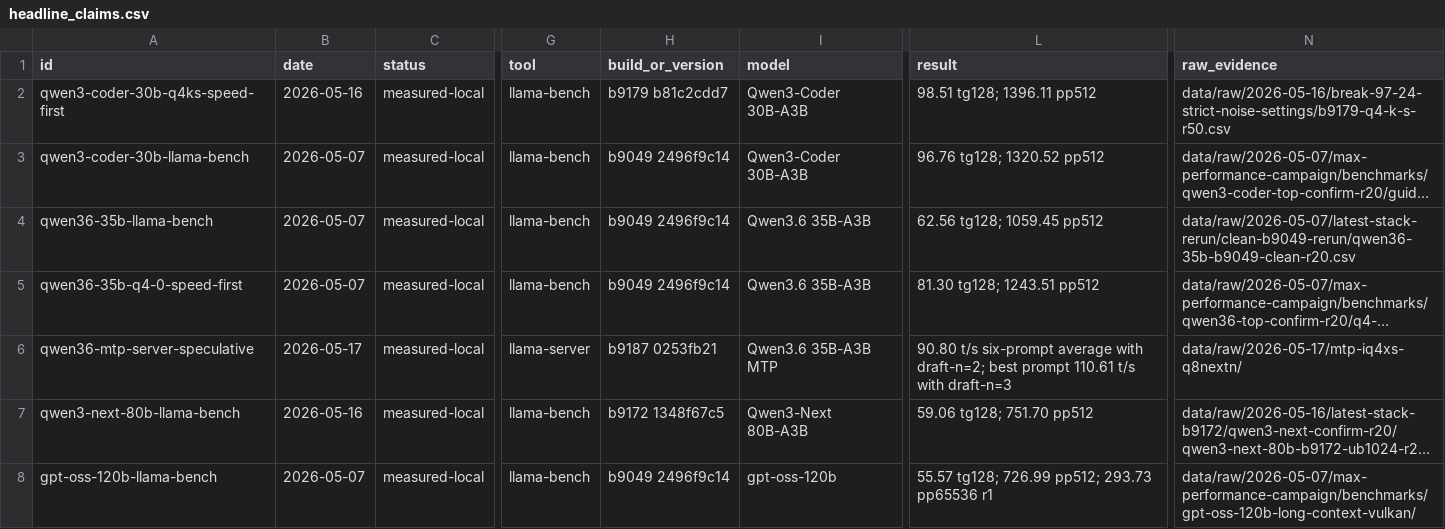
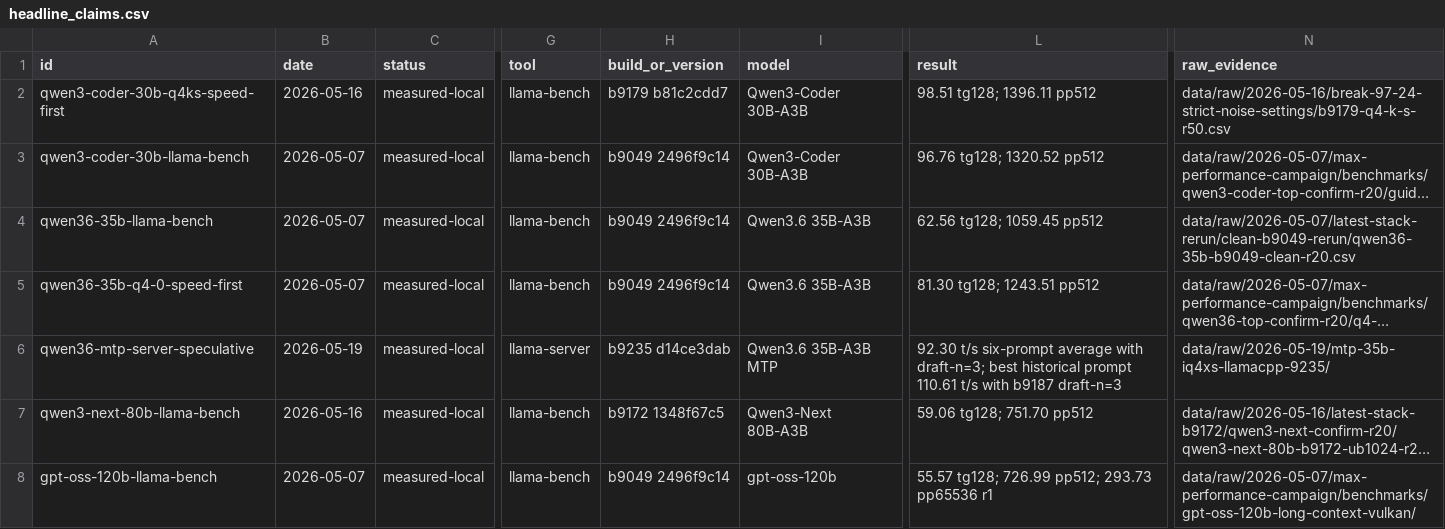
Before and after one commit to Fail-Safe/strix-halo-guide, a CSV file: data/headline_claims.csv, drawn as a sheet; only a part is shown, gaps mark what is left out; long unchanged cells end in …; the diff names each change by its address in the sheet, - before the commit and + after, or states it on an @@ line.

```diff
--- a/data/headline_claims.csv
+++ b/data/headline_claims.csv
-B6 (date): 2026-05-17
+B6 (date): 2026-05-19
-H6 (build_or_version): b9187 0253fb21
+H6 (build_or_version): b9235 d14ce3dab
-L6 (result): 90.80 t/s six-prompt average with draft-n=2; best prompt 110.61 t/s with draft-n=3
+L6 (result): 92.30 t/s six-prompt average with draft-n=3; best historical prompt 110.61 t/s with b9187 draft-n=3
-N6 (raw_evidence): data/raw/2026-05-17/mtp-iq4xs-q8nextn/
+N6 (raw_evidence): data/raw/2026-05-19/mtp-35b-iq4xs-llamacpp-9235/
```
Also changed, not shown: data/mtp_speculative.csv, 41 other files.
